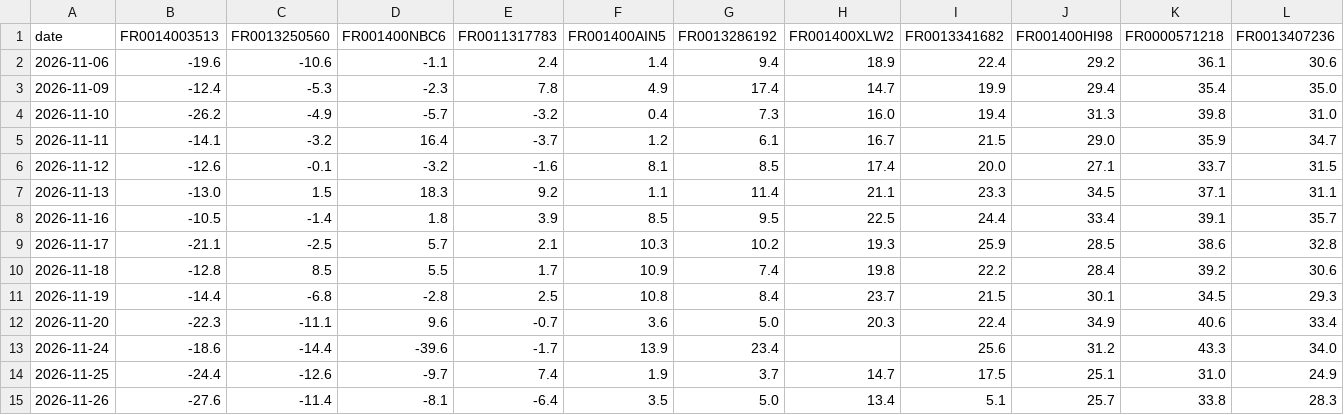
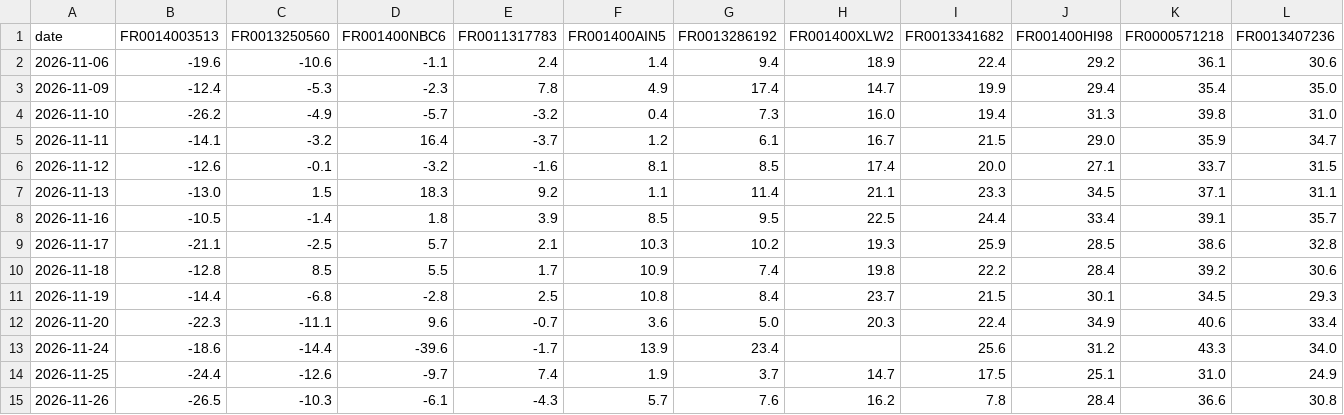
Before and after one commit to kouandco/kouandco.github.io, a CSV file: data/history/ASW_FR.csv, drawn as a sheet; only a part is shown; removed rows and columns are numbered as before the commit, all else as after; rows hold the shown columns only; the diff names each change by its address in the sheet, - before the commit and + after, or states it on an @@ line.

```diff
--- a/data/history/ASW_FR.csv
+++ b/data/history/ASW_FR.csv
-row 15: 2026-11-26 | -27.6 | -11.4 | -8.1 | -6.4 | 3.5 | 5.0 | 13.4 | 5.1 | 25.7 | 33.8 | 28.3
+row 15: 2026-11-26 | -26.5 | -10.3 | -6.1 | -4.3 | 5.7 | 7.6 | 16.2 | 7.8 | 28.4 | 36.6 | 30.8
```
Also changed, not shown: data/eurex/efs/efs20261127.csv, data/history/ASW_DE.csv, 32 other files.
